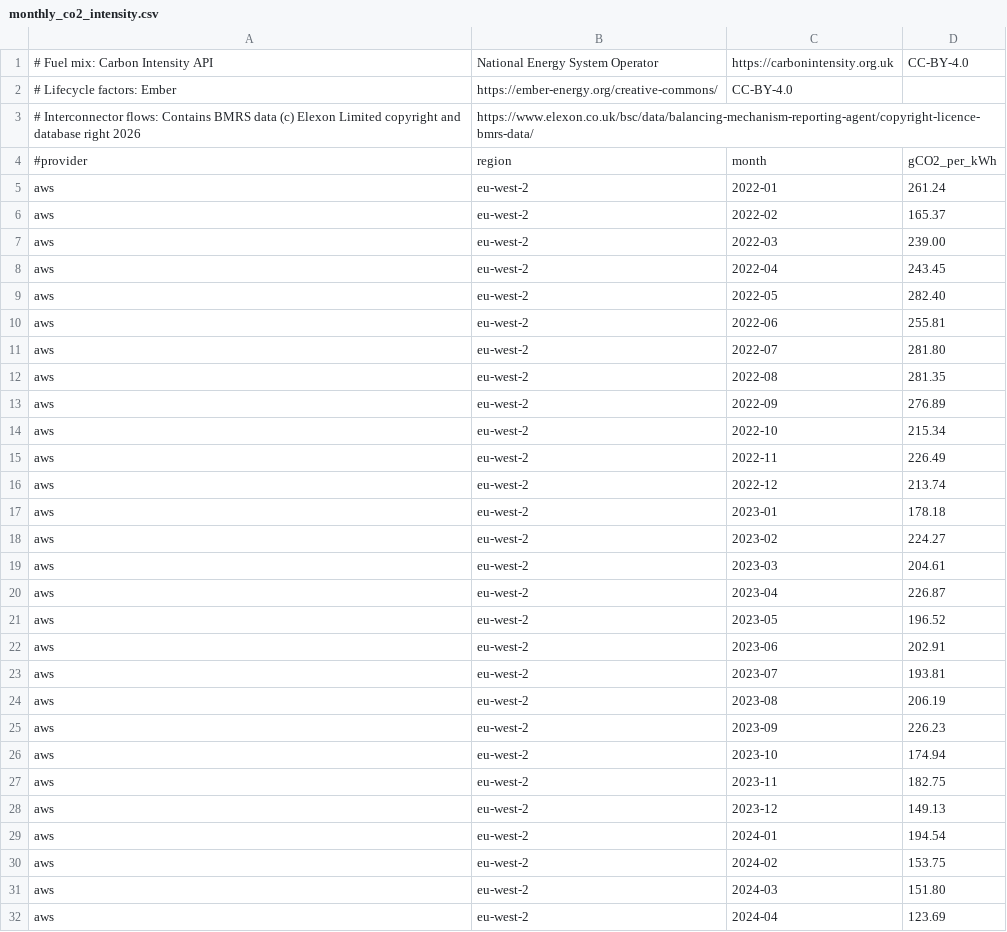
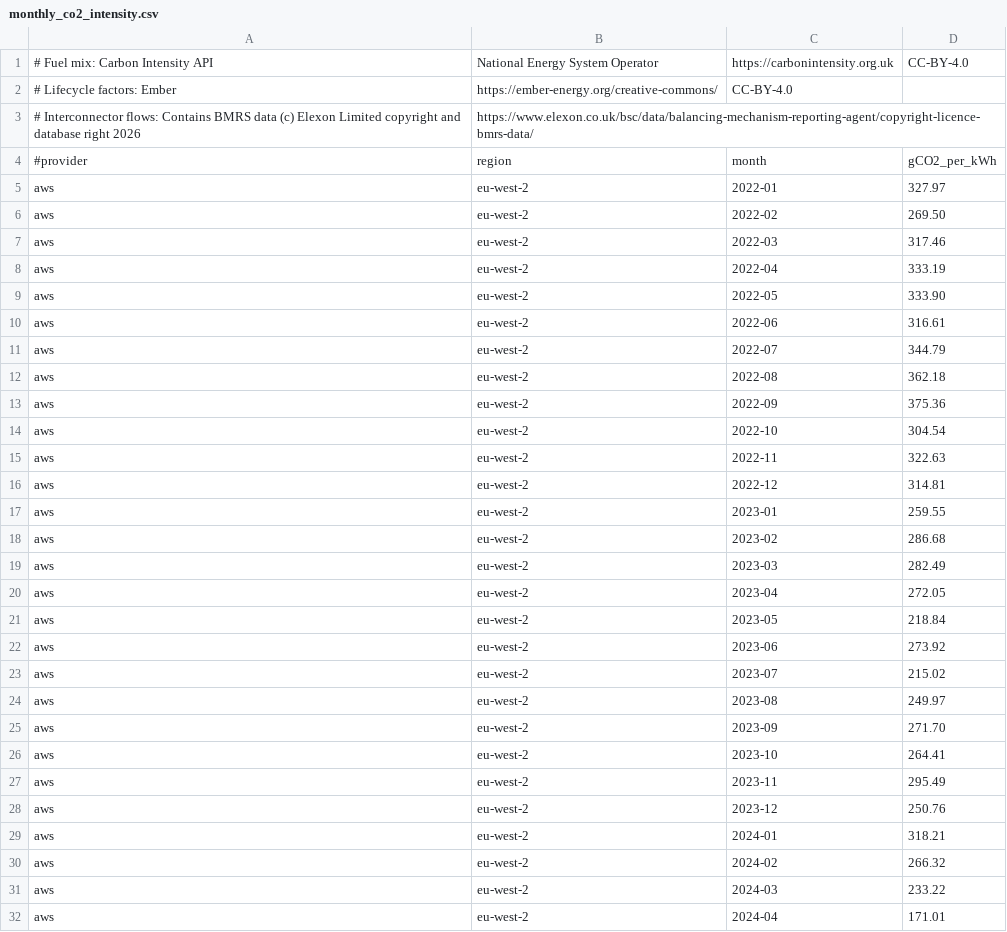
Before and after one commit to DigitalPebble/spruce, a CSV file: src/main/resources/neso/monthly_co2_intensity.csv, drawn as a sheet; only a part is shown; the diff covers the shown part only.

Commit message:
Place AWS eu-west-2 in Hayes, west of London
AWS publishes no addresses, but the sites listed for eu-west-2 by third
parties are west of London, in the South England region of the GB
Carbon Intensity API. Azure UK South and GCP europe-west2 stay in
London for lack of evidence.

```diff
--- a/src/main/resources/neso/monthly_co2_intensity.csv
+++ b/src/main/resources/neso/monthly_co2_intensity.csv
@@ -4,29 +4,29 @@
 #provider,region,month,gCO2_per_kWh
-aws,eu-west-2,2022-01,261.24
-aws,eu-west-2,2022-02,165.37
-aws,eu-west-2,2022-03,239.00
-aws,eu-west-2,2022-04,243.45
-aws,eu-west-2,2022-05,282.40
-aws,eu-west-2,2022-06,255.81
-aws,eu-west-2,2022-07,281.80
-aws,eu-west-2,2022-08,281.35
-aws,eu-west-2,2022-09,276.89
-aws,eu-west-2,2022-10,215.34
-aws,eu-west-2,2022-11,226.49
-aws,eu-west-2,2022-12,213.74
-aws,eu-west-2,2023-01,178.18
-aws,eu-west-2,2023-02,224.27
-aws,eu-west-2,2023-03,204.61
-aws,eu-west-2,2023-04,226.87
-aws,eu-west-2,2023-05,196.52
-aws,eu-west-2,2023-06,202.91
-aws,eu-west-2,2023-07,193.81
-aws,eu-west-2,2023-08,206.19
-aws,eu-west-2,2023-09,226.23
-aws,eu-west-2,2023-10,174.94
-aws,eu-west-2,2023-11,182.75
-aws,eu-west-2,2023-12,149.13
-aws,eu-west-2,2024-01,194.54
-aws,eu-west-2,2024-02,153.75
-aws,eu-west-2,2024-03,151.80
-aws,eu-west-2,2024-04,123.69
+aws,eu-west-2,2022-01,327.97
+aws,eu-west-2,2022-02,269.50
+aws,eu-west-2,2022-03,317.46
+aws,eu-west-2,2022-04,333.19
+aws,eu-west-2,2022-05,333.90
+aws,eu-west-2,2022-06,316.61
+aws,eu-west-2,2022-07,344.79
+aws,eu-west-2,2022-08,362.18
+aws,eu-west-2,2022-09,375.36
+aws,eu-west-2,2022-10,304.54
+aws,eu-west-2,2022-11,322.63
+aws,eu-west-2,2022-12,314.81
+aws,eu-west-2,2023-01,259.55
+aws,eu-west-2,2023-02,286.68
+aws,eu-west-2,2023-03,282.49
+aws,eu-west-2,2023-04,272.05
+aws,eu-west-2,2023-05,218.84
+aws,eu-west-2,2023-06,273.92
+aws,eu-west-2,2023-07,215.02
+aws,eu-west-2,2023-08,249.97
+aws,eu-west-2,2023-09,271.70
+aws,eu-west-2,2023-10,264.41
+aws,eu-west-2,2023-11,295.49
+aws,eu-west-2,2023-12,250.76
+aws,eu-west-2,2024-01,318.21
+aws,eu-west-2,2024-02,266.32
+aws,eu-west-2,2024-03,233.22
+aws,eu-west-2,2024-04,171.01
```
Also changed, not shown: 29 edited cells elsewhere in this file, 5 other files.
